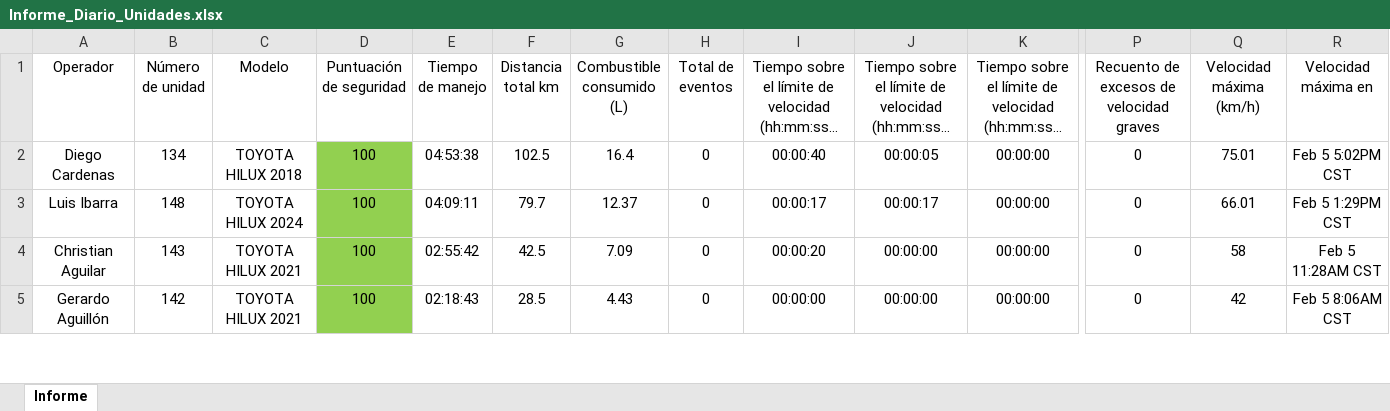
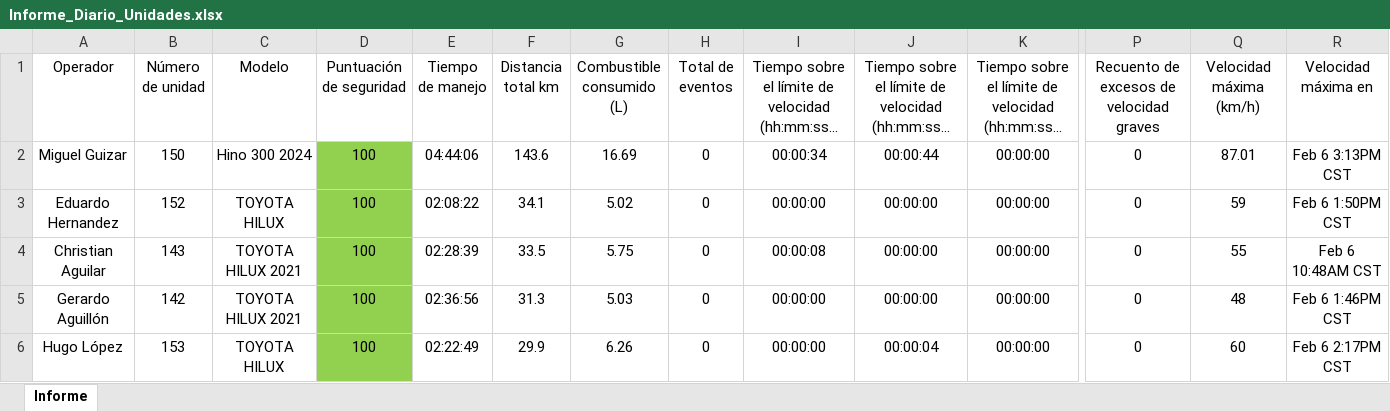
Before and after one commit to DesarrolloPFR/INTEGRACION_REPARTO, an Excel workbook: data/Informe_Diario_Unidades.xlsx, sheet Informe, drawn as a sheet; only a part is shown, gaps mark what is left out; long unchanged cells end in …; values as stored, in another font and other column widths than the file's, no borders; table styles not drawn; rows hold the shown columns only; the diff covers the shown part only; the diff names each change by its address in the sheet, - before the commit and + after, or states it on an @@ line.

```diff
--- a/data/Informe_Diario_Unidades.xlsx (sheet Informe)
+++ b/data/Informe_Diario_Unidades.xlsx (sheet Informe)
-A2 (Operador): Diego Cardenas
+A2 (Operador): Miguel Guizar
-B2 (Número de unidad): 134
+B2 (Número de unidad): 150
-C2 (Modelo): TOYOTA HILUX 2018
+C2 (Modelo): Hino 300 2024
-E2 (Tiempo de manejo): 04:53:38
+E2 (Tiempo de manejo): 04:44:06
-F2 (Distancia total km): 102.5
+F2 (Distancia total km): 143.6
-G2 (Combustible consumido (L)): 16.4
+G2 (Combustible consumido (L)): 16.69
-I2: 00:00:40
+I2: 00:00:34
-J2: 00:00:05
+J2: 00:00:44
-Q2 (Velocidad máxima (km/h)): 75.01
+Q2 (Velocidad máxima (km/h)): 87.01
-R2 (Velocidad máxima en): Feb 5 5:02PM CST
+R2 (Velocidad máxima en): Feb 6 3:13PM CST
-A3 (Operador): Luis Ibarra
+A3 (Operador): Eduardo Hernandez
-B3 (Número de unidad): 148
+B3 (Número de unidad): 152
-C3 (Modelo): TOYOTA HILUX 2024
+C3 (Modelo): TOYOTA HILUX
-E3 (Tiempo de manejo): 04:09:11
+E3 (Tiempo de manejo): 02:08:22
-F3 (Distancia total km): 79.7
+F3 (Distancia total km): 34.1
-G3 (Combustible consumido (L)): 12.37
+G3 (Combustible consumido (L)): 5.02
-I3: 00:00:17
+I3: 00:00:00
-J3: 00:00:17
+J3: 00:00:00
-Q3 (Velocidad máxima (km/h)): 66.01
+Q3 (Velocidad máxima (km/h)): 59
-R3 (Velocidad máxima en): Feb 5 1:29PM CST
+R3 (Velocidad máxima en): Feb 6 1:50PM CST
-E4 (Tiempo de manejo): 02:55:42
+E4 (Tiempo de manejo): 02:28:39
-F4 (Distancia total km): 42.5
+F4 (Distancia total km): 33.5
-G4 (Combustible consumido (L)): 7.09
+G4 (Combustible consumido (L)): 5.75
-I4: 00:00:20
+I4: 00:00:08
-Q4 (Velocidad máxima (km/h)): 58
+Q4 (Velocidad máxima (km/h)): 55
-R4 (Velocidad máxima en): Feb 5 11:28AM CST
+R4 (Velocidad máxima en): Feb 6 10:48AM CST
-E5 (Tiempo de manejo): 02:18:43
+E5 (Tiempo de manejo): 02:36:56
-F5 (Distancia total km): 28.5
+F5 (Distancia total km): 31.3
-G5 (Combustible consumido (L)): 4.43
+G5 (Combustible consumido (L)): 5.03
-Q5 (Velocidad máxima (km/h)): 42
+Q5 (Velocidad máxima (km/h)): 48
-R5 (Velocidad máxima en): Feb 5 8:06AM CST
+R5 (Velocidad máxima en): Feb 6 1:46PM CST
+row 6: Hugo López | 153 | TOYOTA HILUX | 100 | 02:22:49 | 29.9 | 6.26 | 0 | 00:00:00 | 00:00:04 | 00:00:00 | 0 | 60 | Feb 6 2:17PM CST
```
Also changed, not shown: 6 added rows, 7 removed rows, 191 edited cells and cell formats elsewhere in this sheet, data/eventos_diario.xlsx, data/eventos_mensual.xlsx.
